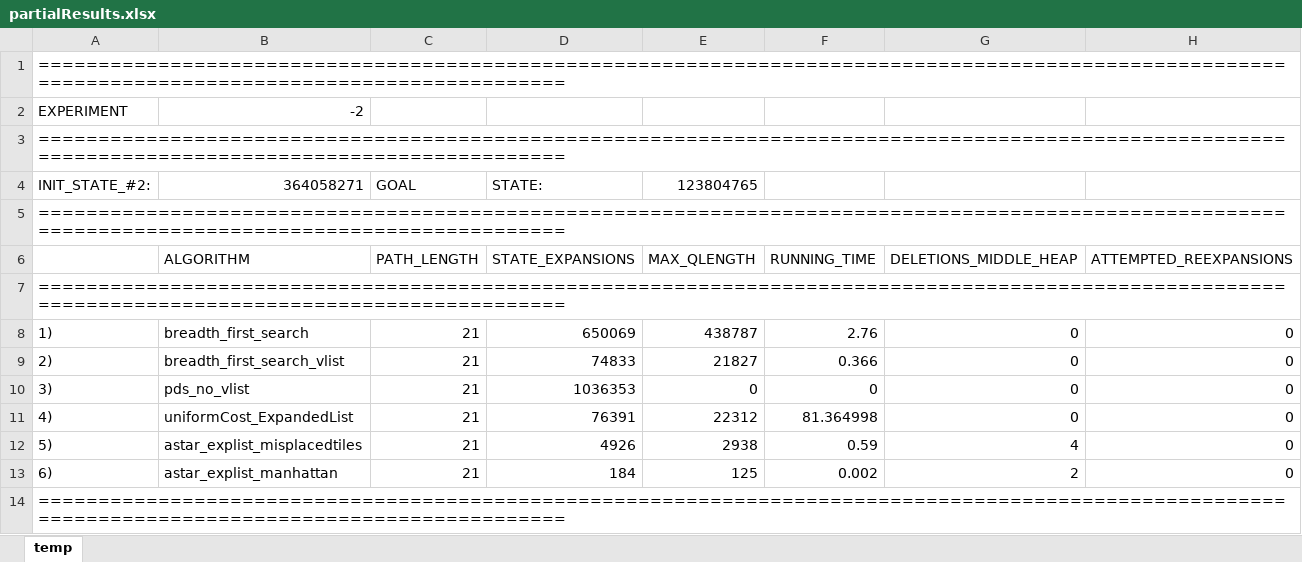
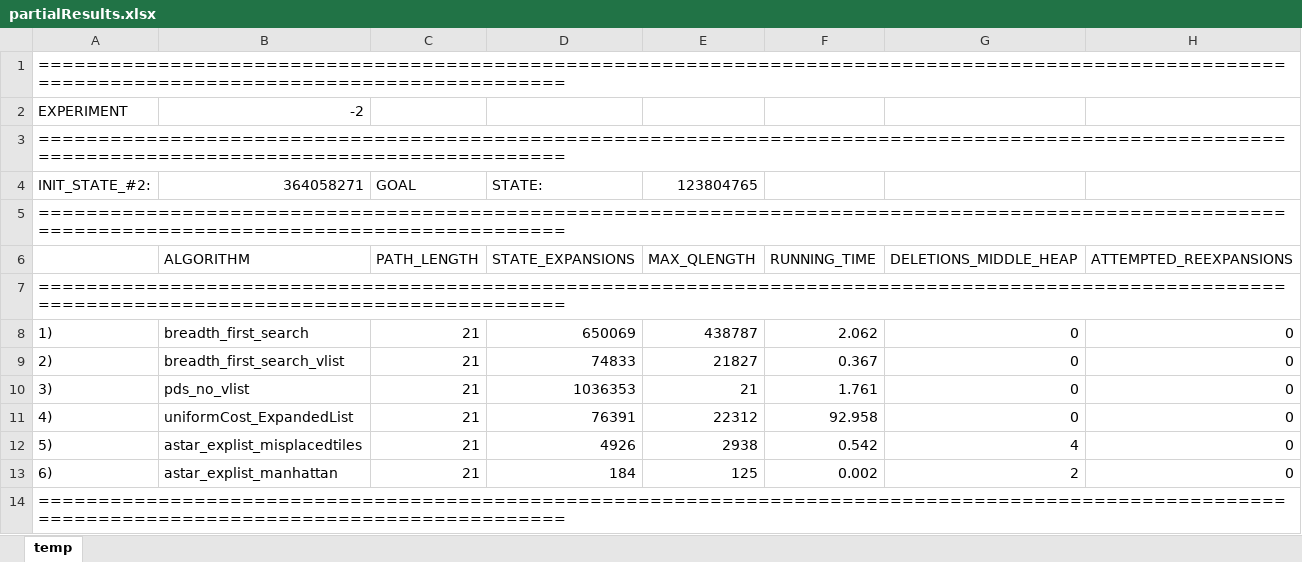
Before and after one commit to ZLamb101/AIAssignment1, an Excel workbook: partialResults.xlsx, sheet temp, drawn as a sheet; only a part is shown; values as stored, in another font and other column widths than the file's, no borders; the diff covers the shown part only; the diff names each change by its address in the sheet, - before the commit and + after, or states it on an @@ line.

```diff
--- a/partialResults.xlsx (sheet temp)
+++ b/partialResults.xlsx (sheet temp)
-F8: 2.76
+F8: 2.062
-F9: 0.366
+F9: 0.367
-E10: 0
+E10: 21
-F10: 0
+F10: 1.761
-F11: 81.364998
+F11: 92.958
-F12: 0.59
+F12: 0.542
```
Also changed, not shown: 22 added rows and 4 edited cells elsewhere in this sheet, 2 other files.
